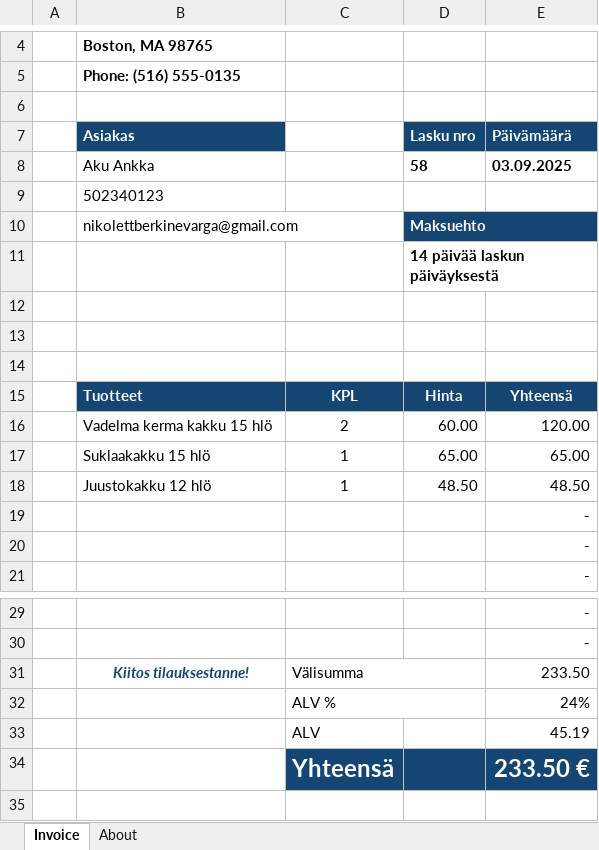
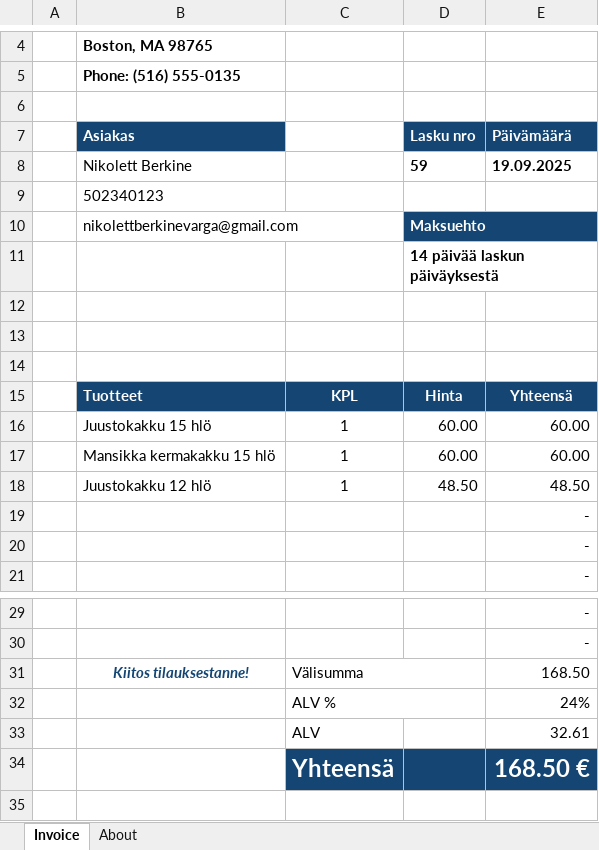
Before and after one commit to BerkineNiki/BillingAutomation, an Excel workbook: Laskupohja.xlsx, sheet Invoice, drawn as a sheet; only a part is shown, gaps mark what is left out; values as stored, in another font and other column widths than the file's, no borders; removed rows and columns are numbered as before the commit, all else as after; the diff names each change by its address in the sheet, - before the commit and + after, or states it on an @@ line.

```diff
--- a/Laskupohja.xlsx (sheet Invoice)
+++ b/Laskupohja.xlsx (sheet Invoice)
-row 8:  | Aku Ankka |  | 58 | 03.09.2025
+row 8:  | Nikolett Berkine |  | 59 | 19.09.2025
-row 16:  | Vadelma kerma kakku 15 hlö | 2 | 60.00 | 120.00
-row 17:  | Suklaakakku 15 hlö | 1 | 65.00 | 65.00
+row 16:  | Juustokakku 15 hlö | 1 | 60.00 | 60.00
+row 17:  | Mansikka kermakakku 15 hlö | 1 | 60.00 | 60.00
-E31 (Päivämäärä): 233.50
+E31 (Päivämäärä): 168.50
-E33 (Päivämäärä): 45.19
+E33 (Päivämäärä): 32.61
-E34 (Päivämäärä): 233.50 €
+E34 (Päivämäärä): 168.50 €
```
Also changed, not shown: Tilaus.xlsx, 6 other files.
